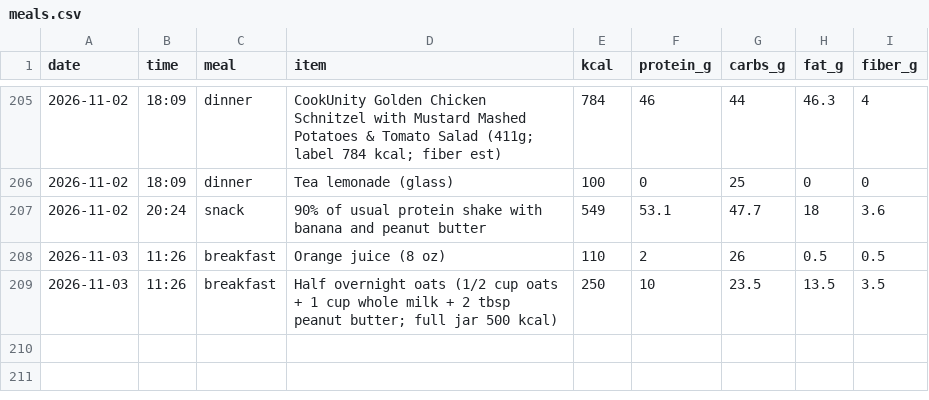
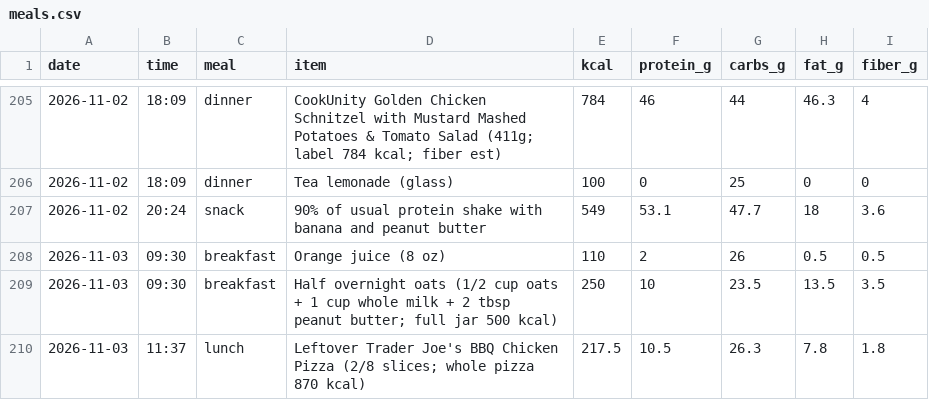
Before and after one commit to pondorasti/alexandru, a CSV file: apps/macro/content/meals.csv, drawn as a sheet; only a part is shown, gaps mark what is left out.

```diff
--- a/apps/macro/content/meals.csv
+++ b/apps/macro/content/meals.csv
@@ -207,3 +207,4 @@ date,time,meal,item,kcal,protein_g,carbs_g,fat_g,fiber_g
 2026-11-02,20:24,snack,90% of usual protein shake with banana and peanut butter,549,53.1,47.7,18,3.6
-2026-11-03,11:26,breakfast,Orange juice (8 oz),110,2,26,0.5,0.5
-2026-11-03,11:26,breakfast,Half overnight oats (1/2 cup oats + 1 cup whole milk + 2 tbsp peanut butter; full jar 500 kcal),250,10,23.5,13.5,3.5
+2026-11-03,09:30,breakfast,Orange juice (8 oz),110,2,26,0.5,0.5
+2026-11-03,09:30,breakfast,Half overnight oats (1/2 cup oats + 1 cup whole milk + 2 tbsp peanut butter; full jar 500 kcal),250,10,23.5,13.5,3.5
+2026-11-03,11:37,lunch,Leftover Trader Joe's BBQ Chicken Pizza (2/8 slices; whole pizza 870 kcal),217.5,10.5,26.3,7.8,1.8
```
